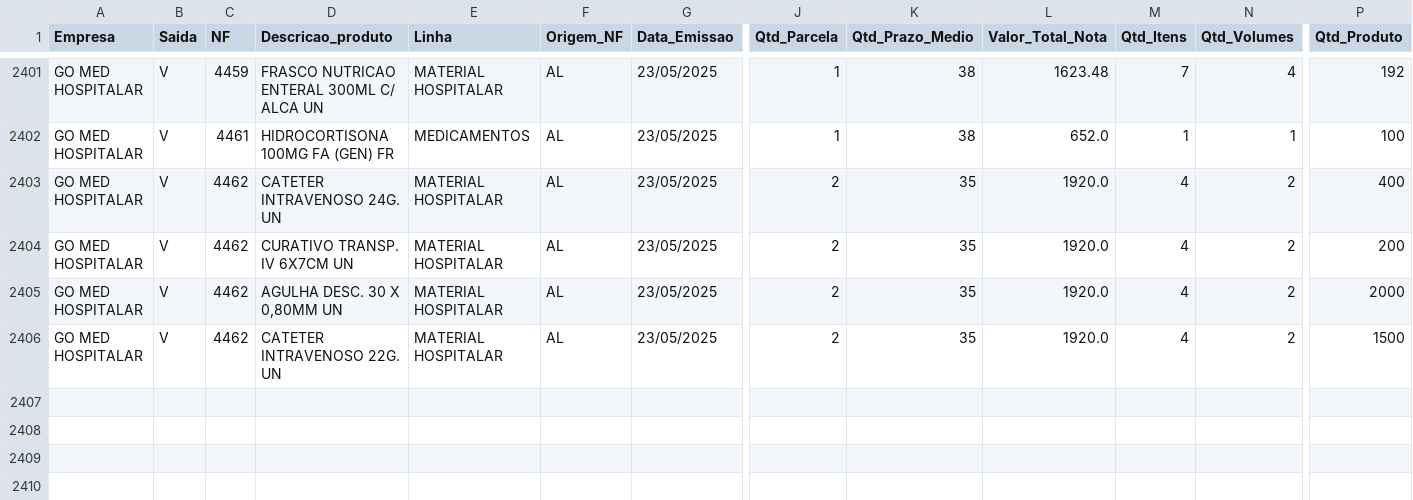
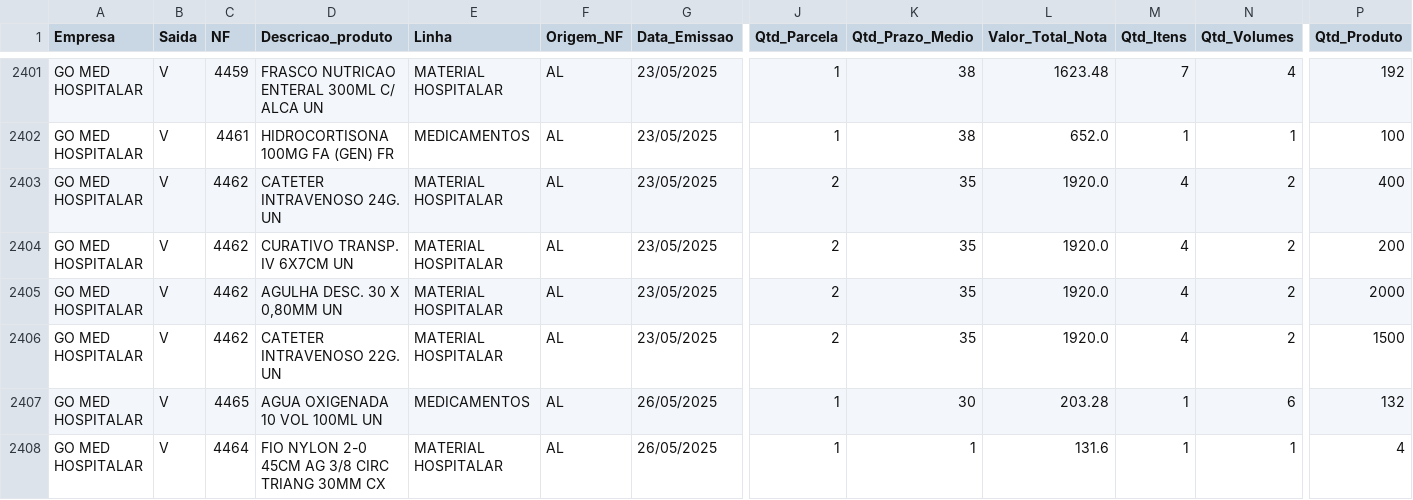
Before and after one commit to GitService4Com/go-saude-tv, a CSV file: df_vendas.csv, drawn as a sheet; only a part is shown, gaps mark what is left out; rows hold the shown columns only; the diff names each change by its address in the sheet, - before the commit and + after, or states it on an @@ line.

Commit message:
Add files via upload

```diff
--- a/df_vendas.csv
+++ b/df_vendas.csv
+row 2407: GO MED HOSPITALAR | V | 4465 | AGUA OXIGENADA 10 VOL 100ML UN | MEDICAMENTOS | AL | 26/05/2025 | 1 | 30 | 203.28 | 1 | 6 | 132
+row 2408: GO MED HOSPITALAR | V | 4464 | FIO NYLON 2-0 45CM AG 3/8 CIRC TRIANG 30MM CX | MATERIAL HOSPITALAR | AL | 26/05/2025 | 1 | 1 | 131.6 | 1 | 1 | 4
```
